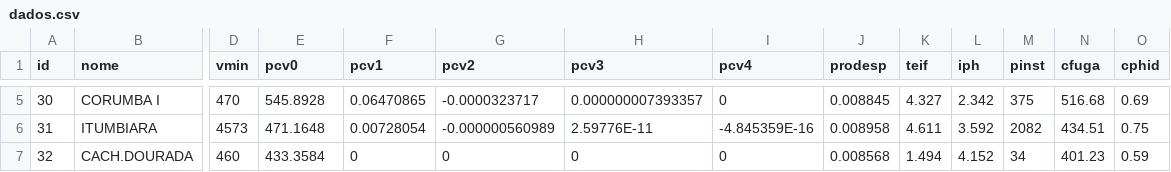
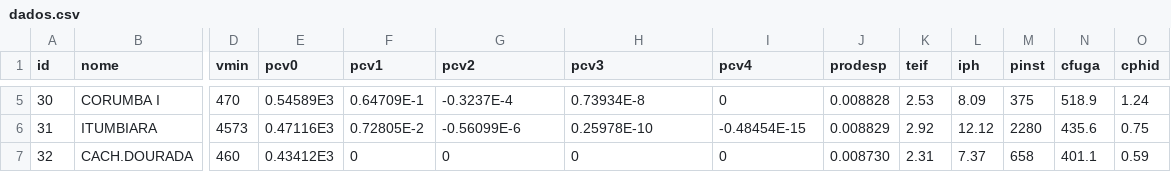
Before and after one commit to gustavoorafael/hidrotermica, a CSV file: src/main/java/org/example/dados.csv, drawn as a sheet; only a part is shown, gaps mark what is left out; the diff covers the shown part only; the diff names each change by its address in the sheet, - before the commit and + after, or states it on an @@ line.

```diff
--- a/src/main/java/org/example/dados.csv
+++ b/src/main/java/org/example/dados.csv
-E5 (pcv0): 545.8928
+E5 (pcv0): 0.54589E3
-F5 (pcv1): 0.06470865
+F5 (pcv1): 0.64709E-1
-G5 (pcv2): -0.0000323717
+G5 (pcv2): -0.3237E-4
-H5 (pcv3): 0.000000007393357
+H5 (pcv3): 0.73934E-8
-J5 (prodesp): 0.008845
+J5 (prodesp): 0.008828
-K5 (teif): 4.327
+K5 (teif): 2.53
-L5 (iph): 2.342
+L5 (iph): 8.09
-N5 (cfuga): 516.68
+N5 (cfuga): 518.9
-O5 (cphid): 0.69
+O5 (cphid): 1.24
-E6 (pcv0): 471.1648
+E6 (pcv0): 0.47116E3
-F6 (pcv1): 0.00728054
+F6 (pcv1): 0.72805E-2
-G6 (pcv2): -0.000000560989
+G6 (pcv2): -0.56099E-6
-H6 (pcv3): 2.59776E-11
+H6 (pcv3): 0.25978E-10
-I6 (pcv4): -4.845359E-16
+I6 (pcv4): -0.48454E-15
-J6 (prodesp): 0.008958
+J6 (prodesp): 0.008829
-K6 (teif): 4.611
+K6 (teif): 2.92
-L6 (iph): 3.592
+L6 (iph): 12.12
-M6 (pinst): 2082
+M6 (pinst): 2280
-N6 (cfuga): 434.51
+N6 (cfuga): 435.6
-E7 (pcv0): 433.3584
+E7 (pcv0): 0.43412E3
-J7 (prodesp): 0.008568
+J7 (prodesp): 0.008730
-K7 (teif): 1.494
+K7 (teif): 2.31
-L7 (iph): 4.152
+L7 (iph): 7.37
-M7 (pinst): 34
+M7 (pinst): 658
-N7 (cfuga): 401.23
+N7 (cfuga): 401.1
```
Also changed, not shown: 38 edited cells elsewhere in this file, 2 other files.
